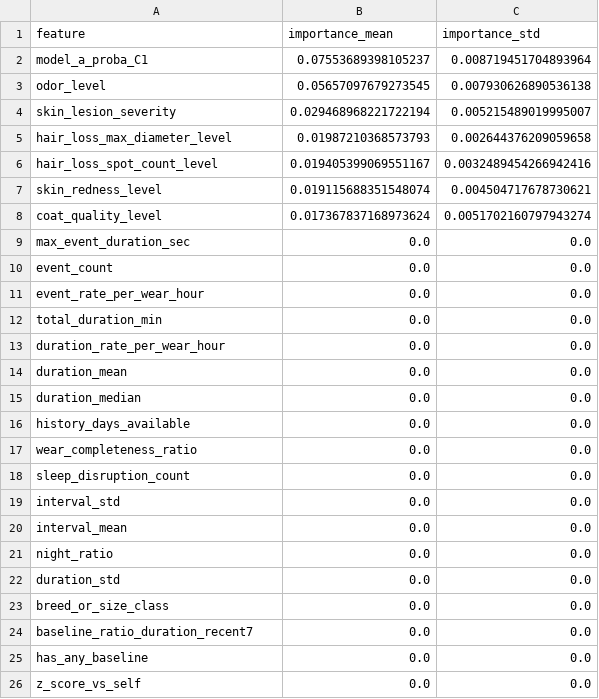
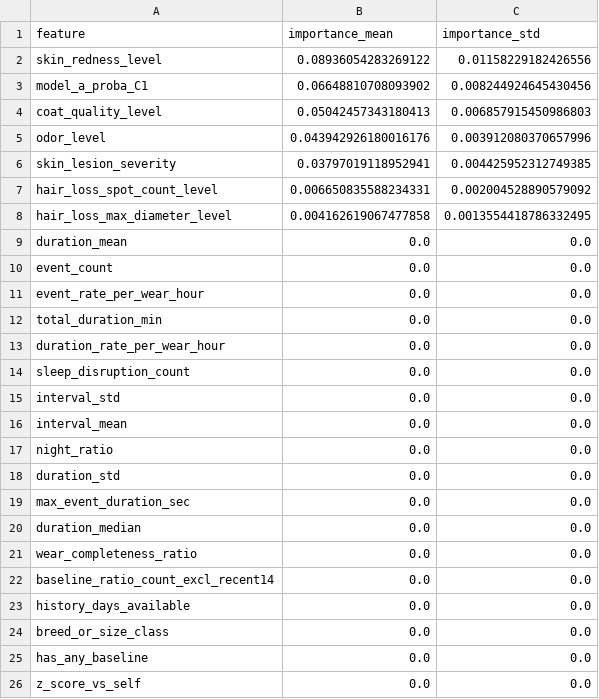
Before and after one commit to zhuyetuo/imu_train, a CSV file: skin_health/data/rf_synthetic/model_b_feature_importance.csv, drawn as a sheet; only a part is shown; the diff covers the shown part only.

```diff
--- a/skin_health/data/rf_synthetic/model_b_feature_importance.csv
+++ b/skin_health/data/rf_synthetic/model_b_feature_importance.csv
@@ -1,10 +1,10 @@
 feature,importance_mean,importance_std
-model_a_proba_C1,0.07553689398105237,0.008719451704893964
-odor_level,0.05657097679273545,0.007930626890536138
-skin_lesion_severity,0.029468968221722194,0.005215489019995007
-hair_loss_max_diameter_level,0.01987210368573793,0.002644376209059658
-hair_loss_spot_count_level,0.019405399069551167,0.0032489454266942416
-skin_redness_level,0.019115688351548074,0.004504717678730621
-coat_quality_level,0.017367837168973624,0.0051702160797943274
-max_event_duration_sec,0.0,0.0
+skin_redness_level,0.08936054283269122,0.01158229182426556
+model_a_proba_C1,0.06648810708093902,0.008244924645430456
+coat_quality_level,0.05042457343180413,0.006857915450986803
+odor_level,0.043942926180016176,0.003912080370657996
+skin_lesion_severity,0.03797019118952941,0.004425952312749385
+hair_loss_spot_count_level,0.006650835588234331,0.002004528890579092
+hair_loss_max_diameter_level,0.004162619067477858,0.0013554418786332495
+duration_mean,0.0,0.0
 event_count,0.0,0.0
@@ -13,6 +13,2 @@ total_duration_min,0.0,0.0
 duration_rate_per_wear_hour,0.0,0.0
-duration_mean,0.0,0.0
-duration_median,0.0,0.0
-history_days_available,0.0,0.0
-wear_completeness_ratio,0.0,0.0
 sleep_disruption_count,0.0,0.0
@@ -22,4 +18,8 @@ night_ratio,0.0,0.0
 duration_std,0.0,0.0
+max_event_duration_sec,0.0,0.0
+duration_median,0.0,0.0
+wear_completeness_ratio,0.0,0.0
+baseline_ratio_count_excl_recent14,0.0,0.0
+history_days_available,0.0,0.0
 breed_or_size_class,0.0,0.0
-baseline_ratio_duration_recent7,0.0,0.0
 has_any_baseline,0.0,0.0
```
Also changed, not shown: 1 removed row, 5 moved rows and 2 edited cells elsewhere in this file, skin_health/data/rf_synthetic/model_b_training_table.csv, 4 other files.
